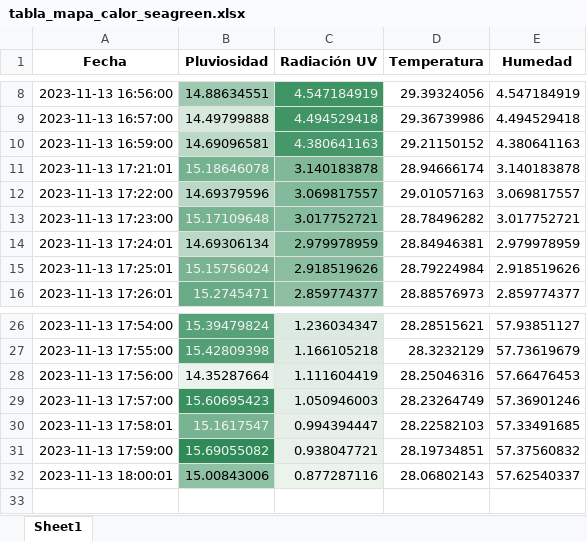
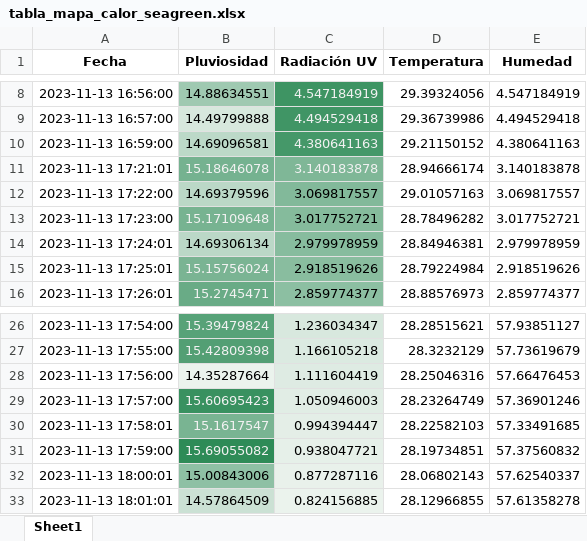
Before and after one commit to DiegoMVM/EcoClimateHubUDEP, an Excel workbook: tabla_mapa_calor_seagreen.xlsx, sheet Sheet1, drawn as a sheet; only a part is shown, gaps mark what is left out; values as stored, in another font and other column widths than the file's, no borders; the diff names each change by its address in the sheet, - before the commit and + after, or states it on an @@ line.

```diff
--- a/tabla_mapa_calor_seagreen.xlsx (sheet Sheet1)
+++ b/tabla_mapa_calor_seagreen.xlsx (sheet Sheet1)
-C11 text colour: black
+C11 text colour: #F1F1F1
+row 33: 2023-11-13 18:01:01 | 14.57864509 | 0.824156885 | 28.12966855 | 57.61358278
```
Also changed, not shown: tabla_excel.xlsx, 9 other files.
